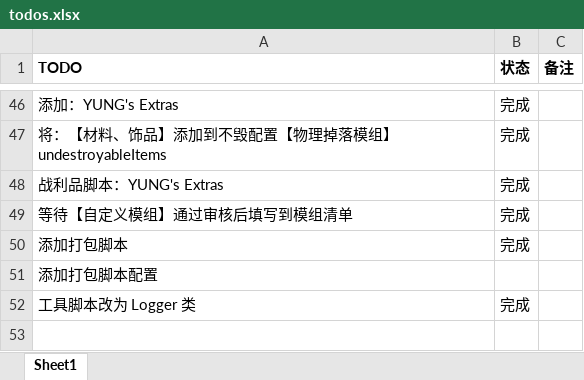
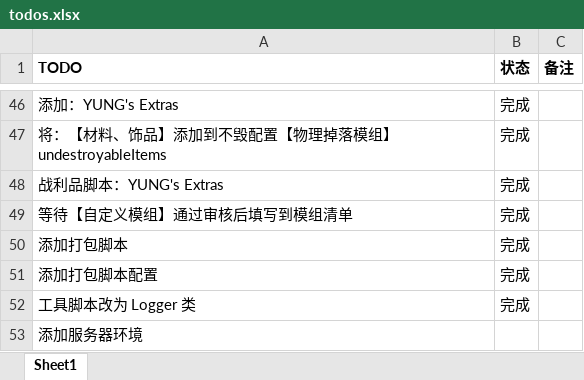
Before and after one commit to thisNames/TinkersPower-ModPack, an Excel workbook: .manifest/todos.xlsx, sheet Sheet1, drawn as a sheet; only a part is shown, gaps mark what is left out; values as stored, in another font and other column widths than the file's, no borders; the diff names each change by its address in the sheet, - before the commit and + after, or states it on an @@ line.

```diff
--- a/.manifest/todos.xlsx (sheet Sheet1)
+++ b/.manifest/todos.xlsx (sheet Sheet1)
-B51 (状态): (empty)
+B51 (状态): 完成
+row 53: 添加服务器环境
```
Also changed, not shown: 5 other files.
